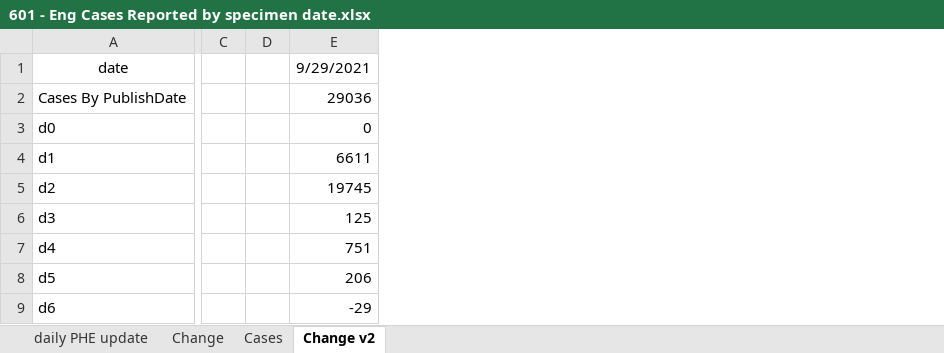
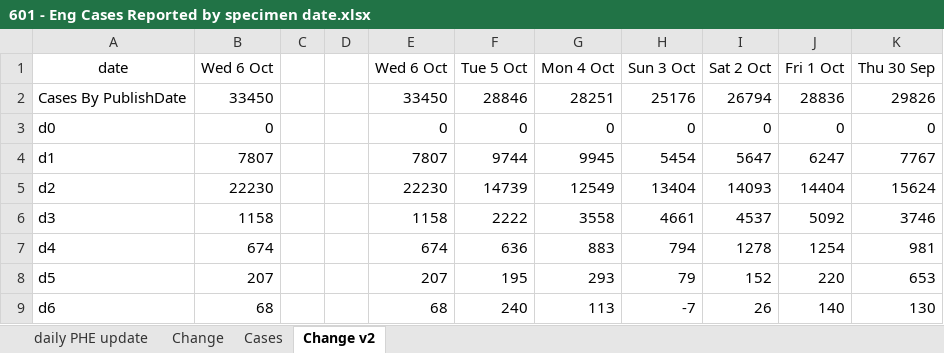
Before and after one commit to chrisdrakeuk/Cases_Reported_by_specimen_date, an Excel workbook: 601 - Eng Cases Reported by specimen date.xlsx, sheet Change v2, drawn as a sheet; only a part is shown, gaps mark what is left out; values as stored, in another font and other column widths than the file's, no borders; charts and pictures not drawn; removed rows and columns are numbered as before the commit, all else as after; the diff names each change by its address in the sheet, - before the commit and + after, or states it on an @@ line.

```diff
--- a/601 - Eng Cases Reported by specimen date.xlsx (sheet Change v2)
+++ b/601 - Eng Cases Reported by specimen date.xlsx (sheet Change v2)
+column B (Wed 6 Oct), rows 2-9: 33450 | 0 | 7807 | 22230 | 1158 | 674 | 207 | 68
+column C, empty
+column D, empty
+column E (Wed 6 Oct), rows 2-9: 33450 | 0 | 7807 | 22230 | 1158 | 674 | 207 | 68
+column F (Tue 5 Oct), rows 2-9: 28846 | 0 | 9744 | 14739 | 2222 | 636 | 195 | 240
+column G (Mon 4 Oct), rows 2-9: 28251 | 0 | 9945 | 12549 | 3558 | 883 | 293 | 113
+column H (Sun 3 Oct), rows 2-9: 25176 | 0 | 5454 | 13404 | 4661 | 794 | 79 | -7
+column I (Sat 2 Oct), rows 2-9: 26794 | 0 | 5647 | 14093 | 4537 | 1278 | 152 | 26
+column J (Fri 1 Oct), rows 2-9: 28836 | 0 | 6247 | 14404 | 5092 | 1254 | 220 | 140
+column K (Thu 30 Sep), rows 2-9: 29826 | 0 | 7767 | 15624 | 3746 | 981 | 653 | 130
-column C, empty
-column D, empty
-column E (9/29/2021), rows 2-9: 29036 | 0 | 6611 | 19745 | 125 | 751 | 206 | -29
```
Also changed, not shown: sheet daily PHE update, sheet Cases, sheet Change, formulas that keep their value, charts or pictures.
